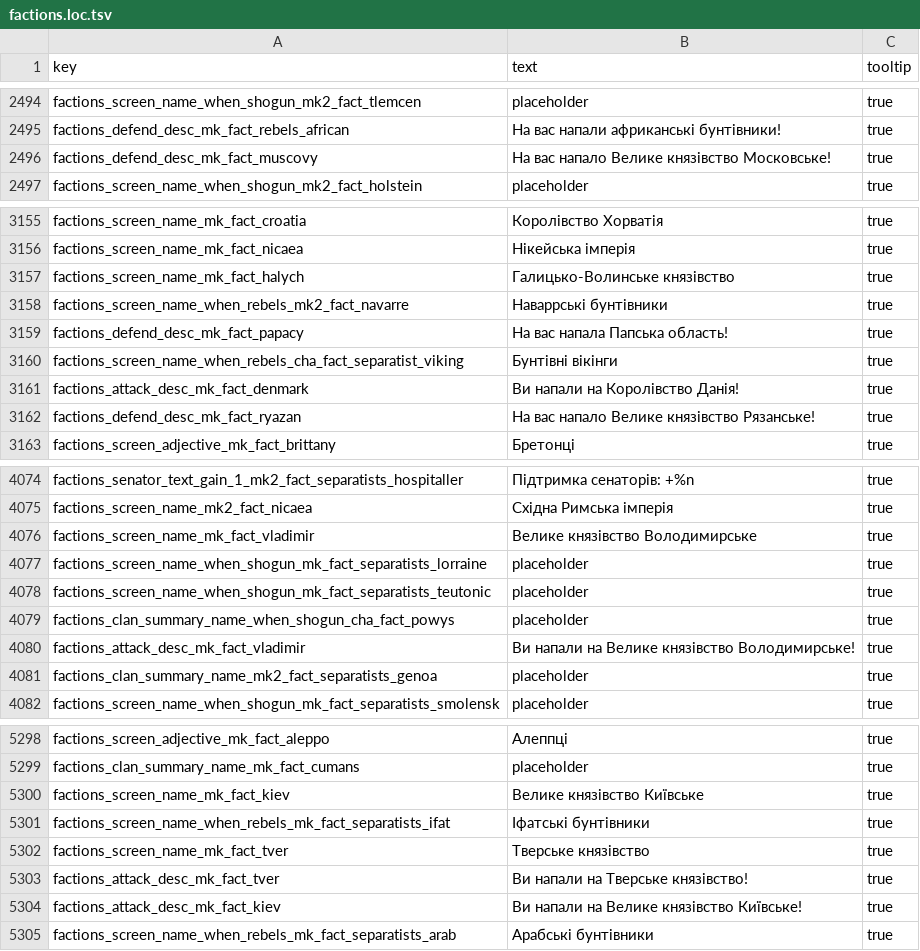
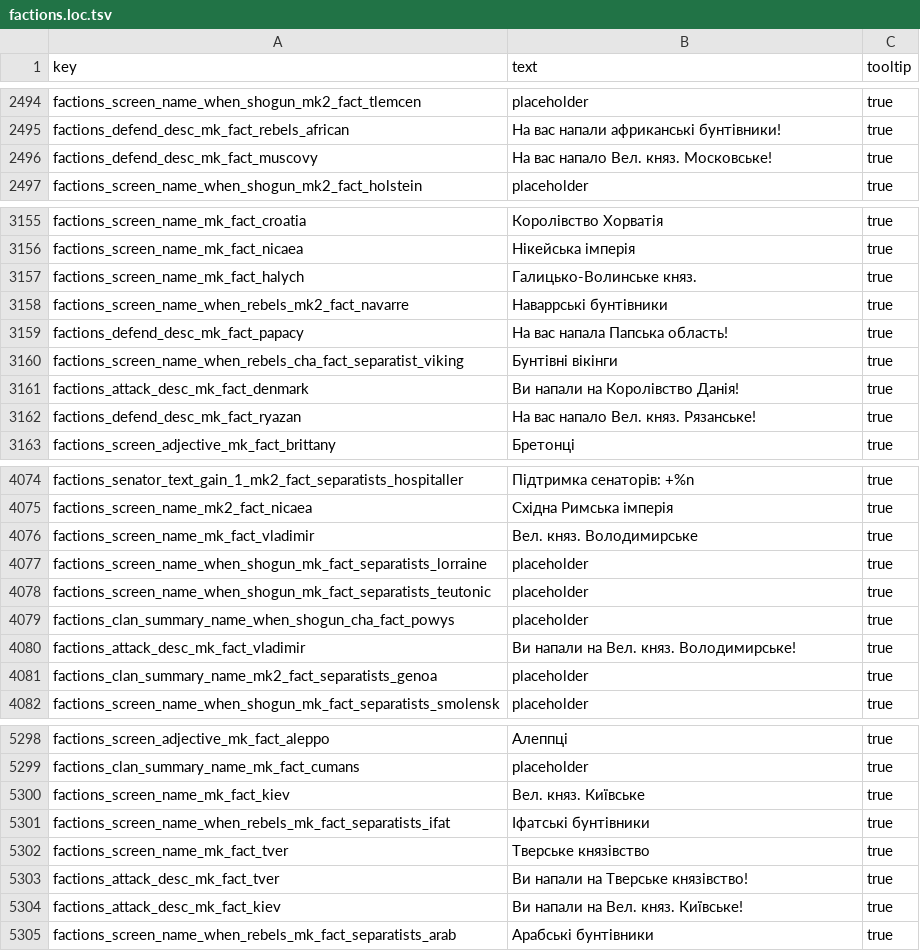
Before and after one commit to mshdevtech/mk1212ad_ukrainian_translation, a TSV file: text/db/factions.loc.tsv, drawn as a sheet; only a part is shown, gaps mark what is left out; the diff covers the shown part only.

```diff
--- a/text/db/factions.loc.tsv
+++ b/text/db/factions.loc.tsv
@@ -2495,3 +2495,3 @@ factions_screen_name_when_shogun_mk2_fact_tlemcen	placeholder	true
 factions_defend_desc_mk_fact_rebels_african	На вас напали африканські бунтівники!	true
-factions_defend_desc_mk_fact_muscovy	На вас напало Велике князівство Московське!	true
+factions_defend_desc_mk_fact_muscovy	На вас напало Вел. княз. Московське!	true
 factions_screen_name_when_shogun_mk2_fact_holstein	placeholder	true
@@ -3156,3 +3156,3 @@ factions_screen_name_mk_fact_croatia	Королівство Хорватія	tru
 factions_screen_name_mk_fact_nicaea	Нікейська імперія	true
-factions_screen_name_mk_fact_halych	Галицько-Волинське князівство	true
+factions_screen_name_mk_fact_halych	Галицько-Волинське княз.	true
 factions_screen_name_when_rebels_mk2_fact_navarre	Наваррські бунтівники	true
@@ -3161,3 +3161,3 @@ factions_screen_name_when_rebels_cha_fact_separatist_viking	Бунтівні в
 factions_attack_desc_mk_fact_denmark	Ви напали на Королівство Данія!	true
-factions_defend_desc_mk_fact_ryazan	На вас напало Велике князівство Рязанське!	true
+factions_defend_desc_mk_fact_ryazan	На вас напало Вел. княз. Рязанське!	true
 factions_screen_adjective_mk_fact_brittany	Бретонці	true
@@ -4075,3 +4075,3 @@ factions_senator_text_gain_1_mk2_fact_separatists_hospitaller	Підтримка
 factions_screen_name_mk2_fact_nicaea	Східна Римська імперія	true
-factions_screen_name_mk_fact_vladimir	Велике князівство Володимирське	true
+factions_screen_name_mk_fact_vladimir	Вел. княз. Володимирське	true
 factions_screen_name_when_shogun_mk_fact_separatists_lorraine	placeholder	true
@@ -4079,3 +4079,3 @@ factions_screen_name_when_shogun_mk_fact_separatists_teutonic	placeholder	true
 factions_clan_summary_name_when_shogun_cha_fact_powys	placeholder	true
-factions_attack_desc_mk_fact_vladimir	Ви напали на Велике князівство Володимирське!	true
+factions_attack_desc_mk_fact_vladimir	Ви напали на Вел. княз. Володимирське!	true
 factions_clan_summary_name_mk2_fact_separatists_genoa	placeholder	true
@@ -5299,3 +5299,3 @@ factions_screen_adjective_mk_fact_aleppo	Алеппці	true
 factions_clan_summary_name_mk_fact_cumans	placeholder	true
-factions_screen_name_mk_fact_kiev	Велике князівство Київське	true
+factions_screen_name_mk_fact_kiev	Вел. княз. Київське	true
 factions_screen_name_when_rebels_mk_fact_separatists_ifat	Іфатські бунтівники	true
@@ -5303,3 +5303,3 @@ factions_screen_name_mk_fact_tver	Тверське князівство	true
 factions_attack_desc_mk_fact_tver	Ви напали на Тверське князівство!	true
-factions_attack_desc_mk_fact_kiev	Ви напали на Велике князівство Київське!	true
+factions_attack_desc_mk_fact_kiev	Ви напали на Вел. княз. Київське!	true
 factions_screen_name_when_rebels_mk_fact_separatists_arab	Арабські бунтівники	true
```
Also changed, not shown: 22 edited cells elsewhere in this file, text/db/ancillaries.loc.tsv, text/db/fertility_levels.loc.tsv, 2 other files.
